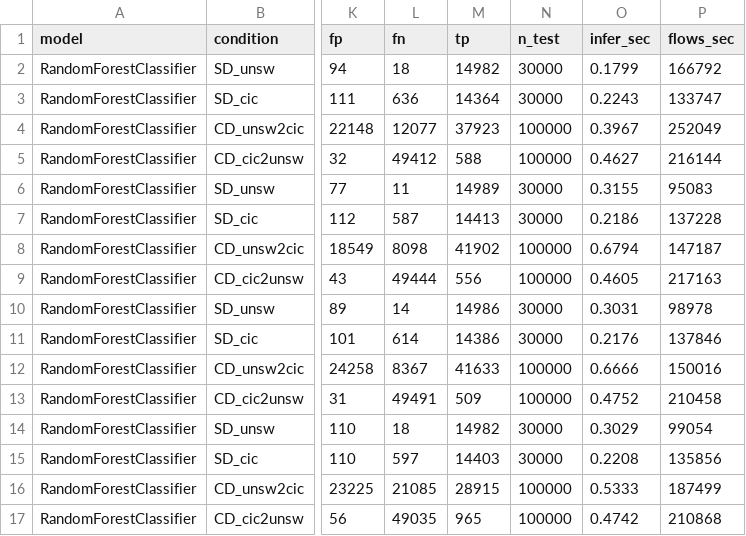
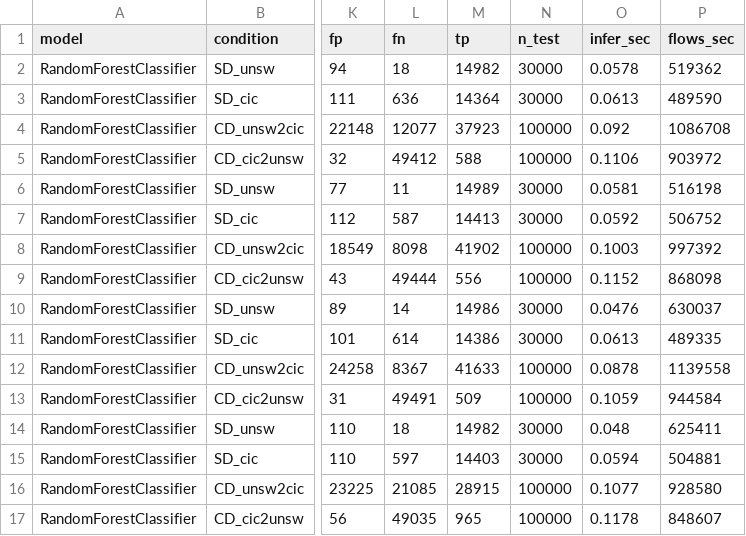
Before and after one commit to ebadatif/IDS-three-axis-evaluation, a CSV file: results/block4_harness_rf.csv, drawn as a sheet; only a part is shown, gaps mark what is left out; the diff names each change by its address in the sheet, - before the commit and + after, or states it on an @@ line.

```diff
--- a/results/block4_harness_rf.csv
+++ b/results/block4_harness_rf.csv
-O2 (infer_sec): 0.1799
+O2 (infer_sec): 0.0578
-P2 (flows_sec): 166792
+P2 (flows_sec): 519362
-O3 (infer_sec): 0.2243
+O3 (infer_sec): 0.0613
-P3 (flows_sec): 133747
+P3 (flows_sec): 489590
-O4 (infer_sec): 0.3967
+O4 (infer_sec): 0.092
-P4 (flows_sec): 252049
+P4 (flows_sec): 1086708
-O5 (infer_sec): 0.4627
+O5 (infer_sec): 0.1106
-P5 (flows_sec): 216144
+P5 (flows_sec): 903972
-O6 (infer_sec): 0.3155
+O6 (infer_sec): 0.0581
-P6 (flows_sec): 95083
+P6 (flows_sec): 516198
-O7 (infer_sec): 0.2186
+O7 (infer_sec): 0.0592
-P7 (flows_sec): 137228
+P7 (flows_sec): 506752
-O8 (infer_sec): 0.6794
+O8 (infer_sec): 0.1003
-P8 (flows_sec): 147187
+P8 (flows_sec): 997392
-O9 (infer_sec): 0.4605
+O9 (infer_sec): 0.1152
-P9 (flows_sec): 217163
+P9 (flows_sec): 868098
-O10 (infer_sec): 0.3031
+O10 (infer_sec): 0.0476
-P10 (flows_sec): 98978
+P10 (flows_sec): 630037
-O11 (infer_sec): 0.2176
+O11 (infer_sec): 0.0613
-P11 (flows_sec): 137846
+P11 (flows_sec): 489335
-O12 (infer_sec): 0.6666
+O12 (infer_sec): 0.0878
-P12 (flows_sec): 150016
+P12 (flows_sec): 1139558
-O13 (infer_sec): 0.4752
+O13 (infer_sec): 0.1059
-P13 (flows_sec): 210458
+P13 (flows_sec): 944584
-O14 (infer_sec): 0.3029
+O14 (infer_sec): 0.048
-P14 (flows_sec): 99054
+P14 (flows_sec): 625411
-O15 (infer_sec): 0.2208
+O15 (infer_sec): 0.0594
-P15 (flows_sec): 135856
+P15 (flows_sec): 504881
-O16 (infer_sec): 0.5333
+O16 (infer_sec): 0.1077
-P16 (flows_sec): 187499
+P16 (flows_sec): 928580
-O17 (infer_sec): 0.4742
+O17 (infer_sec): 0.1178
-P17 (flows_sec): 210868
+P17 (flows_sec): 848607
```
Also changed, not shown: results/block4_all_classical.csv, results/block4_harness_xgb.csv, 9 other files.
